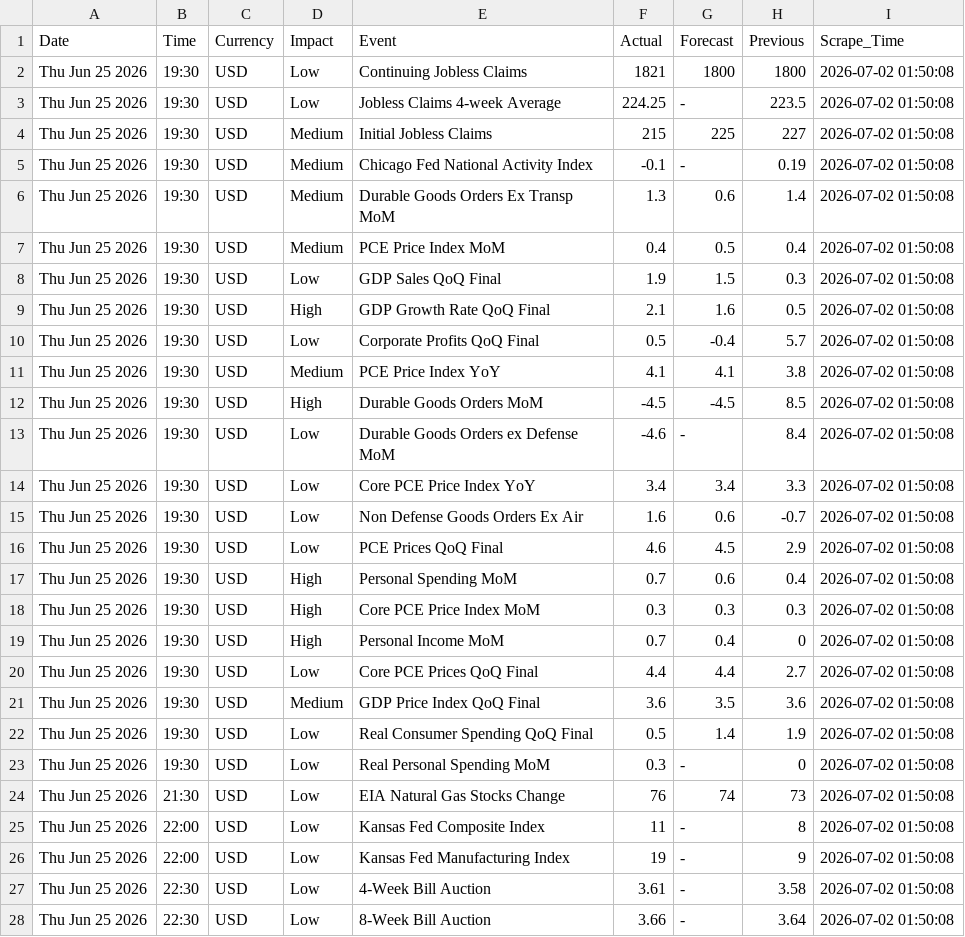
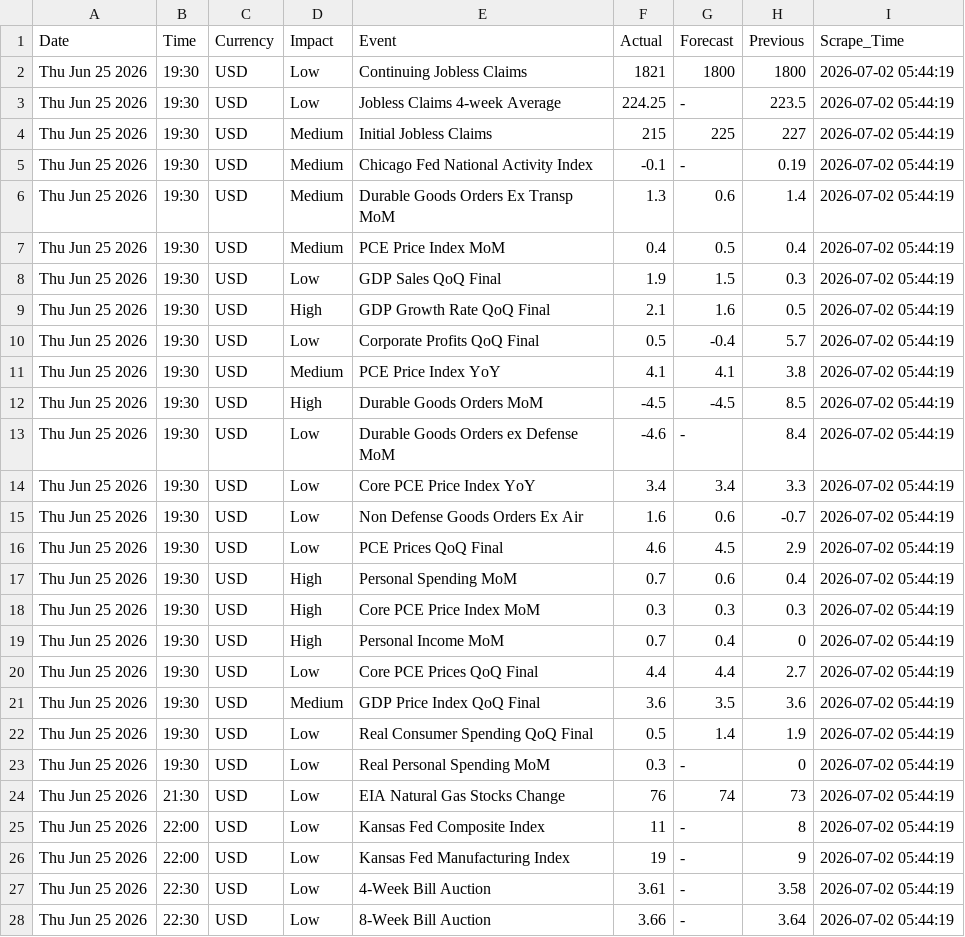
Before and after one commit to matuta99/WBS_HybridPro_Data, a CSV file: data/forex_news_usd_2015_2026.csv, drawn as a sheet; only a part is shown; the diff covers the shown part only.

```diff
--- a/data/forex_news_usd_2015_2026.csv
+++ b/data/forex_news_usd_2015_2026.csv
@@ -1,28 +1,28 @@
 Date,Time,Currency,Impact,Event,Actual,Forecast,Previous,Scrape_Time
-Thu Jun 25 2026,19:30,USD,Low,Continuing Jobless Claims,1821,1800,1800,2026-07-02 01:50:08
-Thu Jun 25 2026,19:30,USD,Low,Jobless Claims 4-week Average,224.25,-,223.5,2026-07-02 01:50:08
-Thu Jun 25 2026,19:30,USD,Medium,Initial Jobless Claims,215,225,227,2026-07-02 01:50:08
-Thu Jun 25 2026,19:30,USD,Medium,Chicago Fed National Activity Index,-0.1,-,0.19,2026-07-02 01:50:08
-Thu Jun 25 2026,19:30,USD,Medium,Durable Goods Orders Ex Transp MoM,1.3,0.6,1.4,2026-07-02 01:50:08
-Thu Jun 25 2026,19:30,USD,Medium,PCE Price Index MoM,0.4,0.5,0.4,2026-07-02 01:50:08
-Thu Jun 25 2026,19:30,USD,Low,GDP Sales QoQ Final,1.9,1.5,0.3,2026-07-02 01:50:08
-Thu Jun 25 2026,19:30,USD,High,GDP Growth Rate QoQ Final,2.1,1.6,0.5,2026-07-02 01:50:08
-Thu Jun 25 2026,19:30,USD,Low,Corporate Profits QoQ Final,0.5,-0.4,5.7,2026-07-02 01:50:08
-Thu Jun 25 2026,19:30,USD,Medium,PCE Price Index YoY,4.1,4.1,3.8,2026-07-02 01:50:08
-Thu Jun 25 2026,19:30,USD,High,Durable Goods Orders MoM,-4.5,-4.5,8.5,2026-07-02 01:50:08
-Thu Jun 25 2026,19:30,USD,Low,Durable Goods Orders ex Defense MoM,-4.6,-,8.4,2026-07-02 01:50:08
-Thu Jun 25 2026,19:30,USD,Low,Core PCE Price Index YoY,3.4,3.4,3.3,2026-07-02 01:50:08
-Thu Jun 25 2026,19:30,USD,Low,Non Defense Goods Orders Ex Air,1.6,0.6,-0.7,2026-07-02 01:50:08
-Thu Jun 25 2026,19:30,USD,Low,PCE Prices QoQ Final,4.6,4.5,2.9,2026-07-02 01:50:08
-Thu Jun 25 2026,19:30,USD,High,Personal Spending MoM,0.7,0.6,0.4,2026-07-02 01:50:08
-Thu Jun 25 2026,19:30,USD,High,Core PCE Price Index MoM,0.3,0.3,0.3,2026-07-02 01:50:08
-Thu Jun 25 2026,19:30,USD,High,Personal Income MoM,0.7,0.4,0,2026-07-02 01:50:08
-Thu Jun 25 2026,19:30,USD,Low,Core PCE Prices QoQ Final,4.4,4.4,2.7,2026-07-02 01:50:08
-Thu Jun 25 2026,19:30,USD,Medium,GDP Price Index QoQ Final,3.6,3.5,3.6,2026-07-02 01:50:08
-Thu Jun 25 2026,19:30,USD,Low,Real Consumer Spending QoQ Final,0.5,1.4,1.9,2026-07-02 01:50:08
-Thu Jun 25 2026,19:30,USD,Low,Real Personal Spending MoM,0.3,-,0,2026-07-02 01:50:08
-Thu Jun 25 2026,21:30,USD,Low,EIA Natural Gas Stocks Change,76,74,73,2026-07-02 01:50:08
-Thu Jun 25 2026,22:00,USD,Low,Kansas Fed Composite Index,11,-,8,2026-07-02 01:50:08
-Thu Jun 25 2026,22:00,USD,Low,Kansas Fed Manufacturing Index,19,-,9,2026-07-02 01:50:08
-Thu Jun 25 2026,22:30,USD,Low,4-Week Bill Auction,3.61,-,3.58,2026-07-02 01:50:08
-Thu Jun 25 2026,22:30,USD,Low,8-Week Bill Auction,3.66,-,3.64,2026-07-02 01:50:08
+Thu Jun 25 2026,19:30,USD,Low,Continuing Jobless Claims,1821,1800,1800,2026-07-02 05:44:19
+Thu Jun 25 2026,19:30,USD,Low,Jobless Claims 4-week Average,224.25,-,223.5,2026-07-02 05:44:19
+Thu Jun 25 2026,19:30,USD,Medium,Initial Jobless Claims,215,225,227,2026-07-02 05:44:19
+Thu Jun 25 2026,19:30,USD,Medium,Chicago Fed National Activity Index,-0.1,-,0.19,2026-07-02 05:44:19
+Thu Jun 25 2026,19:30,USD,Medium,Durable Goods Orders Ex Transp MoM,1.3,0.6,1.4,2026-07-02 05:44:19
+Thu Jun 25 2026,19:30,USD,Medium,PCE Price Index MoM,0.4,0.5,0.4,2026-07-02 05:44:19
+Thu Jun 25 2026,19:30,USD,Low,GDP Sales QoQ Final,1.9,1.5,0.3,2026-07-02 05:44:19
+Thu Jun 25 2026,19:30,USD,High,GDP Growth Rate QoQ Final,2.1,1.6,0.5,2026-07-02 05:44:19
+Thu Jun 25 2026,19:30,USD,Low,Corporate Profits QoQ Final,0.5,-0.4,5.7,2026-07-02 05:44:19
+Thu Jun 25 2026,19:30,USD,Medium,PCE Price Index YoY,4.1,4.1,3.8,2026-07-02 05:44:19
+Thu Jun 25 2026,19:30,USD,High,Durable Goods Orders MoM,-4.5,-4.5,8.5,2026-07-02 05:44:19
+Thu Jun 25 2026,19:30,USD,Low,Durable Goods Orders ex Defense MoM,-4.6,-,8.4,2026-07-02 05:44:19
+Thu Jun 25 2026,19:30,USD,Low,Core PCE Price Index YoY,3.4,3.4,3.3,2026-07-02 05:44:19
+Thu Jun 25 2026,19:30,USD,Low,Non Defense Goods Orders Ex Air,1.6,0.6,-0.7,2026-07-02 05:44:19
+Thu Jun 25 2026,19:30,USD,Low,PCE Prices QoQ Final,4.6,4.5,2.9,2026-07-02 05:44:19
+Thu Jun 25 2026,19:30,USD,High,Personal Spending MoM,0.7,0.6,0.4,2026-07-02 05:44:19
+Thu Jun 25 2026,19:30,USD,High,Core PCE Price Index MoM,0.3,0.3,0.3,2026-07-02 05:44:19
+Thu Jun 25 2026,19:30,USD,High,Personal Income MoM,0.7,0.4,0,2026-07-02 05:44:19
+Thu Jun 25 2026,19:30,USD,Low,Core PCE Prices QoQ Final,4.4,4.4,2.7,2026-07-02 05:44:19
+Thu Jun 25 2026,19:30,USD,Medium,GDP Price Index QoQ Final,3.6,3.5,3.6,2026-07-02 05:44:19
+Thu Jun 25 2026,19:30,USD,Low,Real Consumer Spending QoQ Final,0.5,1.4,1.9,2026-07-02 05:44:19
+Thu Jun 25 2026,19:30,USD,Low,Real Personal Spending MoM,0.3,-,0,2026-07-02 05:44:19
+Thu Jun 25 2026,21:30,USD,Low,EIA Natural Gas Stocks Change,76,74,73,2026-07-02 05:44:19
+Thu Jun 25 2026,22:00,USD,Low,Kansas Fed Composite Index,11,-,8,2026-07-02 05:44:19
+Thu Jun 25 2026,22:00,USD,Low,Kansas Fed Manufacturing Index,19,-,9,2026-07-02 05:44:19
+Thu Jun 25 2026,22:30,USD,Low,4-Week Bill Auction,3.61,-,3.58,2026-07-02 05:44:19
+Thu Jun 25 2026,22:30,USD,Low,8-Week Bill Auction,3.66,-,3.64,2026-07-02 05:44:19
```
Also changed, not shown: 146 edited cells elsewhere in this file.
